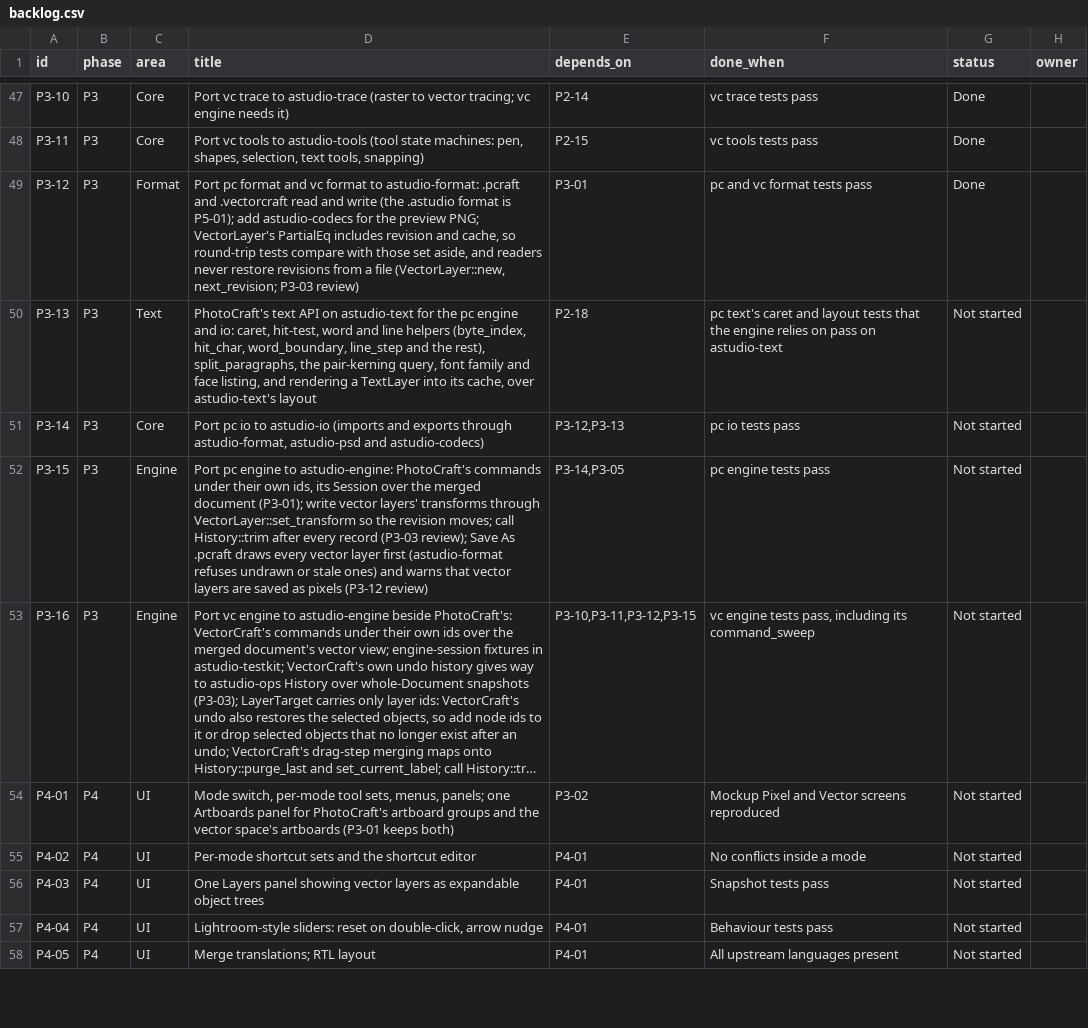
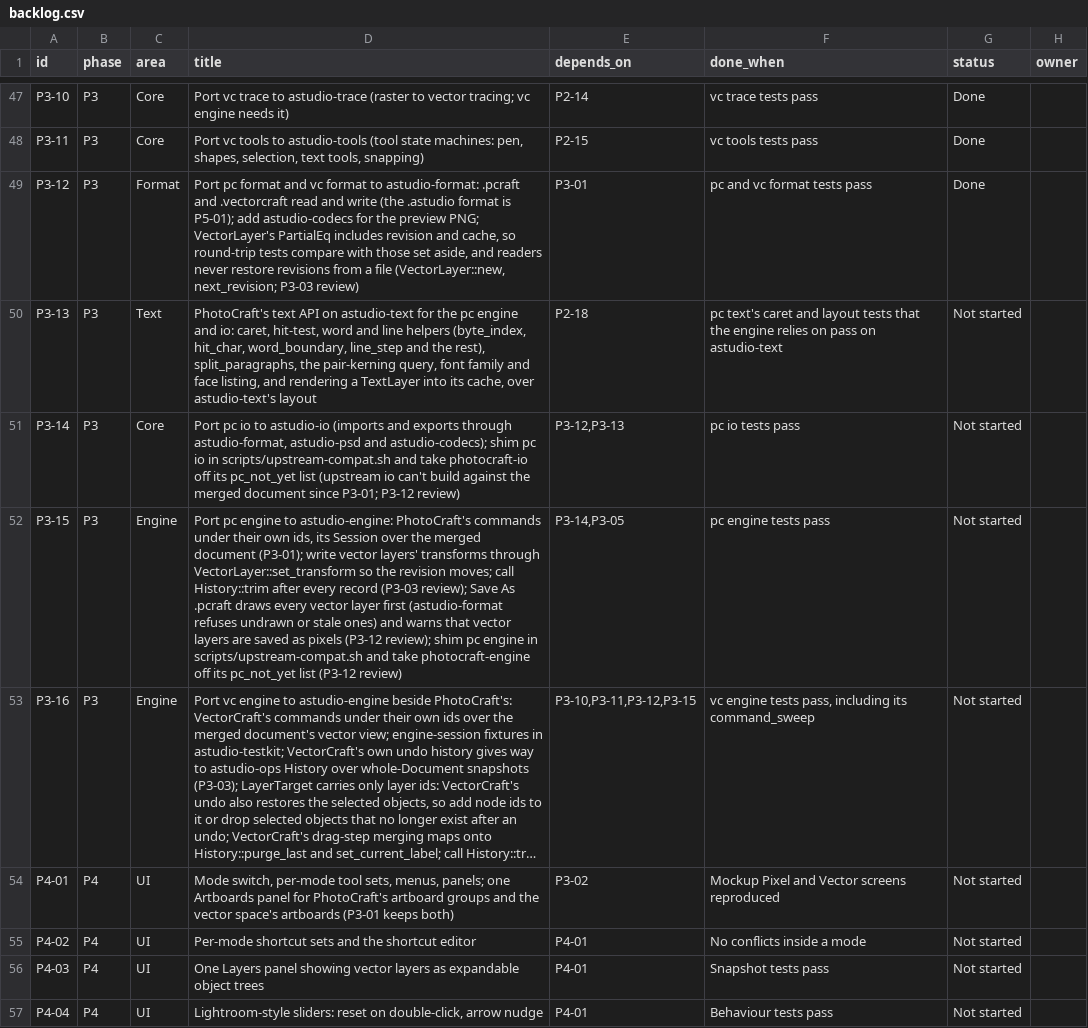
Before and after one commit to MisterBottom-png/testing, a CSV file: docs/data/backlog.csv, drawn as a sheet; only a part is shown, gaps mark what is left out; the shorter side is filled out with more unchanged rows; long unchanged cells end in …; the diff names each change by its address in the sheet, - before the commit and + after, or states it on an @@ line.

```diff
--- a/docs/data/backlog.csv
+++ b/docs/data/backlog.csv
-D51 (title): …astudio-psd and astudio-codecs)
+D51 (title): …astudio-psd and astudio-codecs); shim pc io in scripts/upstream-compat.sh and take photocraft-io off its pc_not_yet list (upstream io can't build against the merged document since P3-01; P3-12 review)
-D52 (title): …pixels (P3-12 review)
+D52 (title): …pixels (P3-12 review); shim pc engine in scripts/upstream-compat.sh and take photocraft-engine off its pc_not_yet list (P3-12 review)
```
Also changed, not shown: 1 other file.
